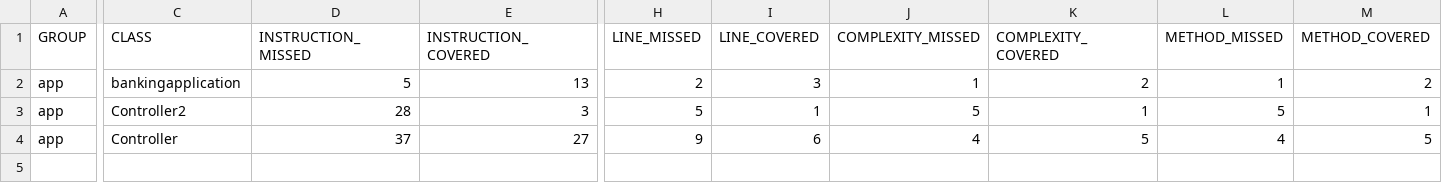
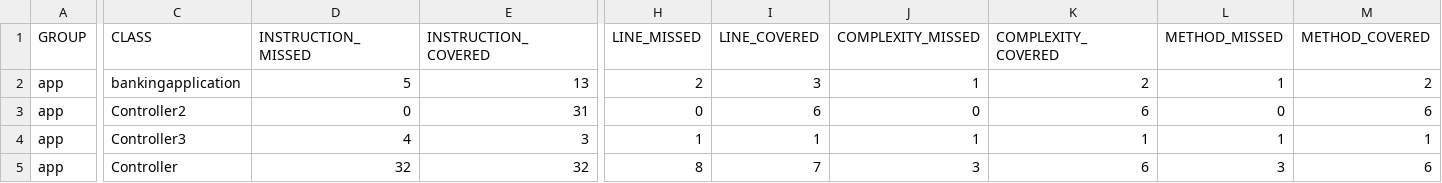
Before and after one commit to Agarwal-Akshat/Springboot-Application, a CSV file: app/target/site/jacoco/jacoco.csv, drawn as a sheet; only a part is shown, gaps mark what is left out; addresses are those after the commit; rows hold the shown columns only; the diff names each change by its address in the sheet, - before the commit and + after, or states it on an @@ line.

Commit message:
Added more test cases to pass 60 percent jacoco threshold

```diff
--- a/app/target/site/jacoco/jacoco.csv
+++ b/app/target/site/jacoco/jacoco.csv
-D3 (INSTRUCTION_MISSED): 28
+D3 (INSTRUCTION_MISSED): 0
-E3 (INSTRUCTION_COVERED): 3
+E3 (INSTRUCTION_COVERED): 31
-H3 (LINE_MISSED): 5
+H3 (LINE_MISSED): 0
-I3 (LINE_COVERED): 1
+I3 (LINE_COVERED): 6
-J3 (COMPLEXITY_MISSED): 5
+J3 (COMPLEXITY_MISSED): 0
-K3 (COMPLEXITY_COVERED): 1
+K3 (COMPLEXITY_COVERED): 6
-L3 (METHOD_MISSED): 5
+L3 (METHOD_MISSED): 0
-M3 (METHOD_COVERED): 1
+M3 (METHOD_COVERED): 6
+row 4: app | Controller3 | 4 | 3 | 1 | 1 | 1 | 1 | 1 | 1
-D5 (INSTRUCTION_MISSED): 37
+D5 (INSTRUCTION_MISSED): 32
-E5 (INSTRUCTION_COVERED): 27
+E5 (INSTRUCTION_COVERED): 32
-H5 (LINE_MISSED): 9
+H5 (LINE_MISSED): 8
-I5 (LINE_COVERED): 6
+I5 (LINE_COVERED): 7
-J5 (COMPLEXITY_MISSED): 4
+J5 (COMPLEXITY_MISSED): 3
-K5 (COMPLEXITY_COVERED): 5
+K5 (COMPLEXITY_COVERED): 6
-L5 (METHOD_MISSED): 4
+L5 (METHOD_MISSED): 3
-M5 (METHOD_COVERED): 5
+M5 (METHOD_COVERED): 6
```
Also changed, not shown: 52 other files.
